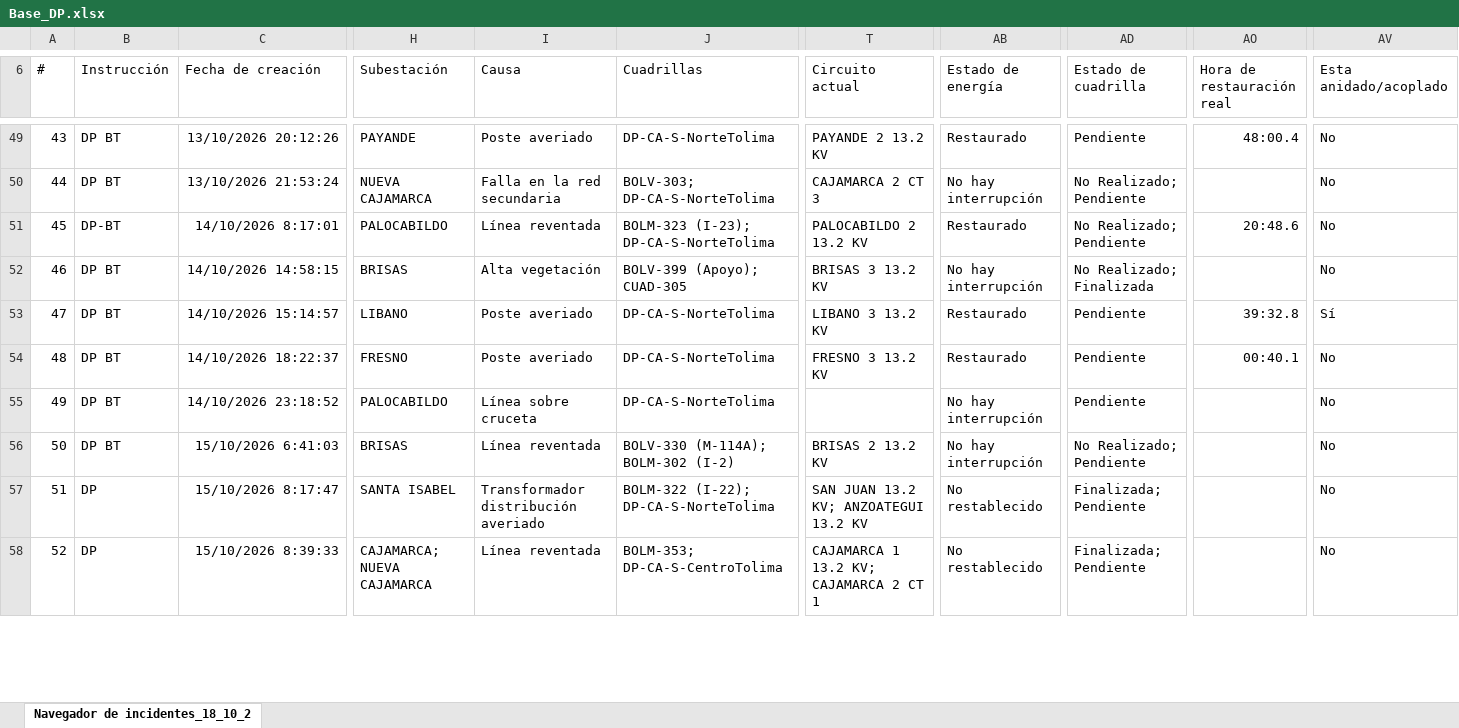
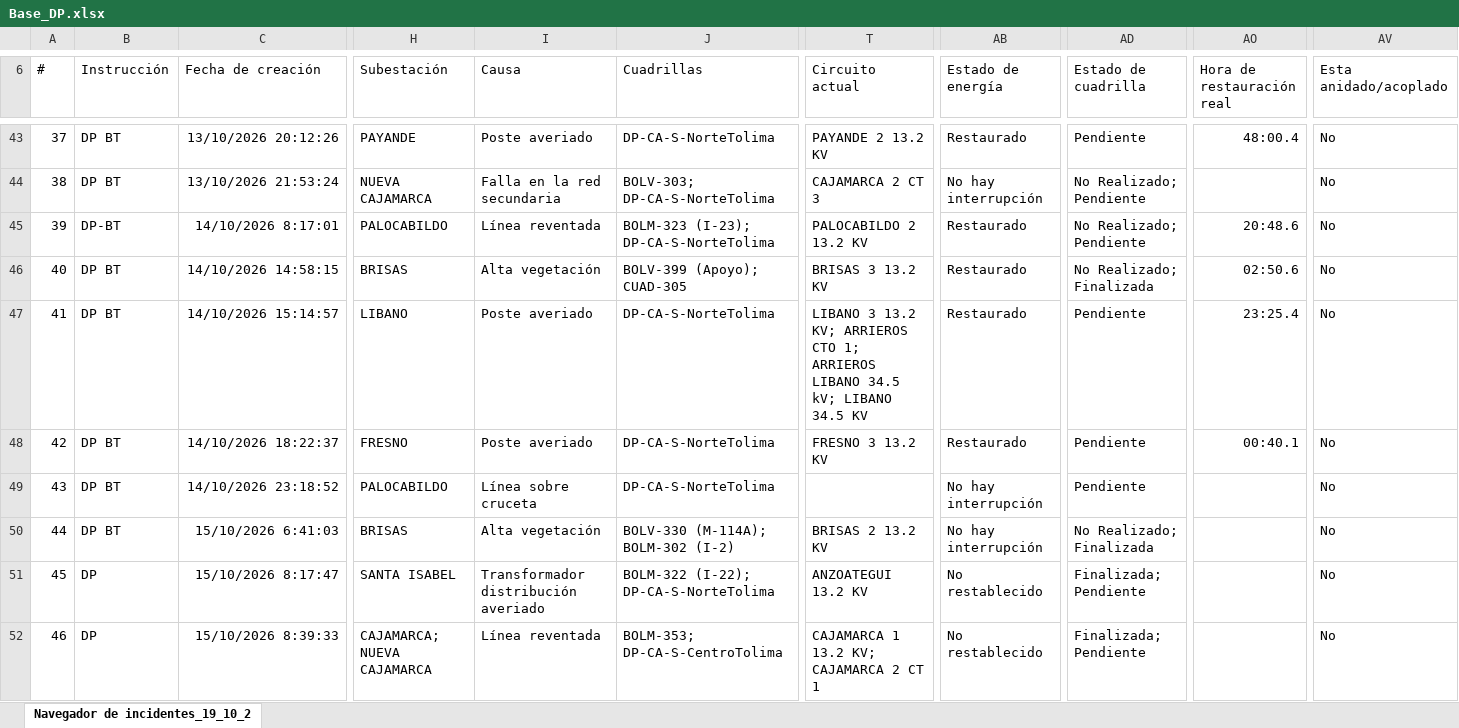
Before and after one commit to ingcentro-eng/monitor-dp-centro, an Excel workbook: Base_DP.xlsx, sheet Navegador de incidentes_19_10_2, drawn as a sheet; only a part is shown, gaps mark what is left out; values as stored, in another font and other column widths than the file's, no borders; addresses are those after the commit; the diff covers the shown part only; the diff names each change by its address in the sheet, - before the commit and + after, or states it on an @@ line.

Commit message:
Add files via upload

```diff
--- a/Base_DP.xlsx (sheet Navegador de incidentes_19_10_2)
+++ b/Base_DP.xlsx (sheet Navegador de incidentes_19_10_2)
-sheet tab: Navegador de incidentes_18_10_2
+sheet tab: Navegador de incidentes_19_10_2
@@ column A (#) renumbered between rows 1 and 75 @@
-AB46 (Estado de energía): No hay interrupción
+AB46 (Estado de energía): Restaurado
-AO46 (Hora de restauración real): (empty)
+AO46 (Hora de restauración real): 02:50.6
-T47 (Circuito actual): LIBANO 3 13.2 KV
+T47 (Circuito actual): LIBANO 3 13.2 KV; ARRIEROS CTO 1; ARRIEROS LIBANO 34.5 kV; LIBANO 34.5 KV
-AO47 (Hora de restauración real): 39:32.8
+AO47 (Hora de restauración real): 23:25.4
-AV47 (Esta anidado/acoplado): Sí
+AV47 (Esta anidado/acoplado): No
-I50 (Causa): Línea reventada
+I50 (Causa): Alta vegetación
-AD50 (Estado de cuadrilla): No Realizado; Pendiente
+AD50 (Estado de cuadrilla): No Realizado; Finalizada
-T51 (Circuito actual): SAN JUAN 13.2 KV; ANZOATEGUI 13.2 KV
+T51 (Circuito actual): ANZOATEGUI 13.2 KV
```
Also changed, not shown: 6 added rows, 6 removed rows and 93 edited cells elsewhere in this sheet.
